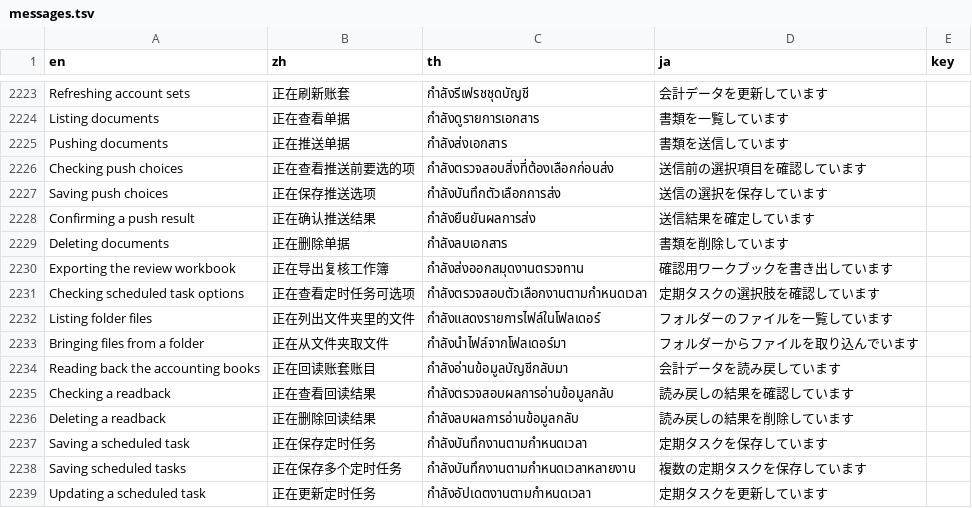
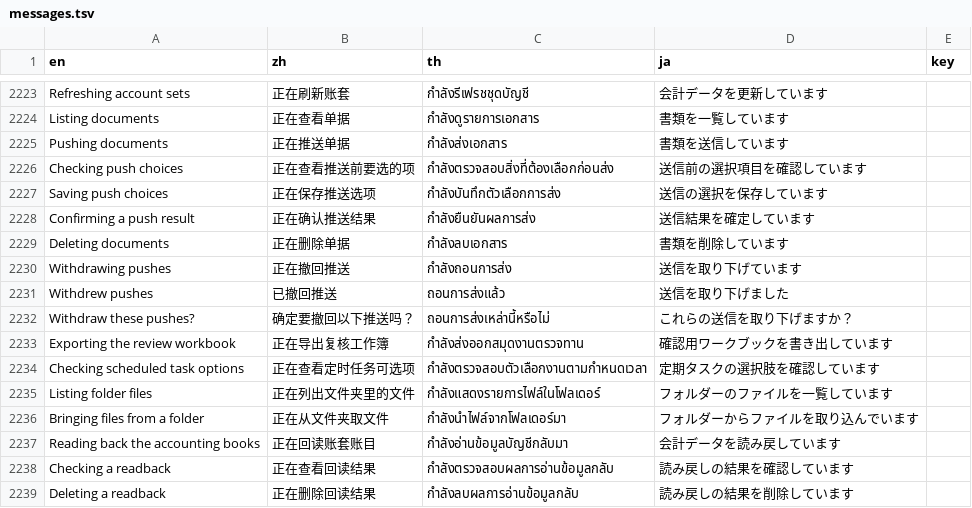
Before and after one commit to skin306152-star/pearnly, a TSV file: apps/pearnly_cowork/pearnly_cowork/i18n/messages.tsv, drawn as a sheet; only a part is shown, gaps mark what is left out; the shorter side is filled out with more unchanged rows.

```diff
--- a/apps/pearnly_cowork/pearnly_cowork/i18n/messages.tsv
+++ b/apps/pearnly_cowork/pearnly_cowork/i18n/messages.tsv
@@ -2229,2 +2229,5 @@ Confirming a push result	正在确认推送结果	กำลังยืนยั
 Deleting documents	正在删除单据	กำลังลบเอกสาร	書類を削除しています
+Withdrawing pushes	正在撤回推送	กำลังถอนการส่ง	送信を取り下げています	
+Withdrew pushes	已撤回推送	ถอนการส่งแล้ว	送信を取り下げました	
+Withdraw these pushes?	确定要撤回以下推送吗？	ถอนการส่งเหล่านี้หรือไม่	これらの送信を取り下げますか？	
 Exporting the review workbook	正在导出复核工作簿	กำลังส่งออกสมุดงานตรวจทาน	確認用ワークブックを書き出しています
```
Also changed, not shown: apps/pearnly_cowork/pearnly_cowork/translations/en.csv, apps/pearnly_cowork/pearnly_cowork/translations/ja.csv, 7 other files.
